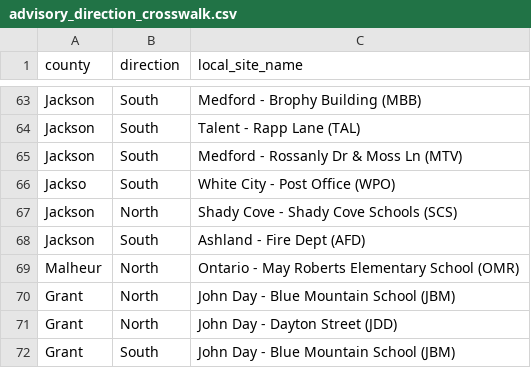
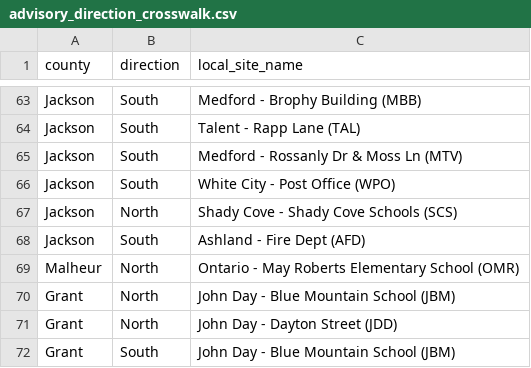
Before and after one commit to OR-Dept-Environmental-Quality/soar, a CSV file: ops/advisory_direction_crosswalk.csv, drawn as a sheet; only a part is shown, gaps mark what is left out.

```diff
--- a/ops/advisory_direction_crosswalk.csv
+++ b/ops/advisory_direction_crosswalk.csv
@@ -65,3 +65,3 @@ Jackson,South,Talent - Rapp Lane (TAL)
 Jackson,South,Medford - Rossanly Dr & Moss Ln (MTV)
-Jackso,South,White City - Post Office (WPO)
+Jackson,South,White City - Post Office (WPO)
 Jackson,North,Shady Cove - Shady Cove Schools (SCS)
```
Also changed, not shown: 1 other file.
